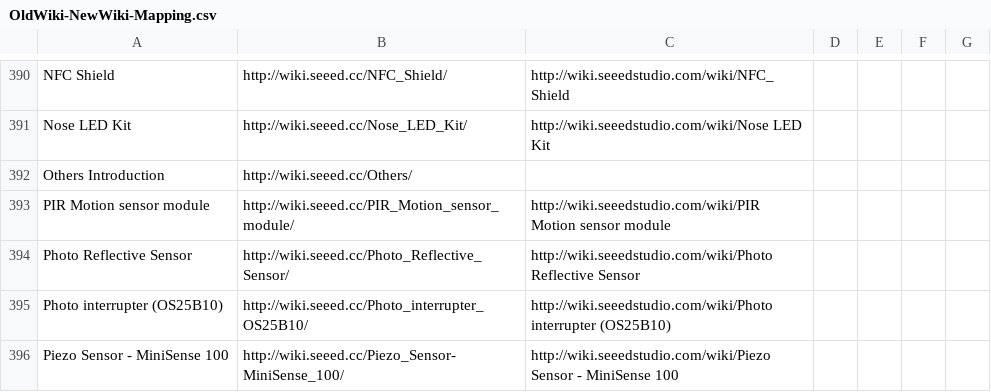
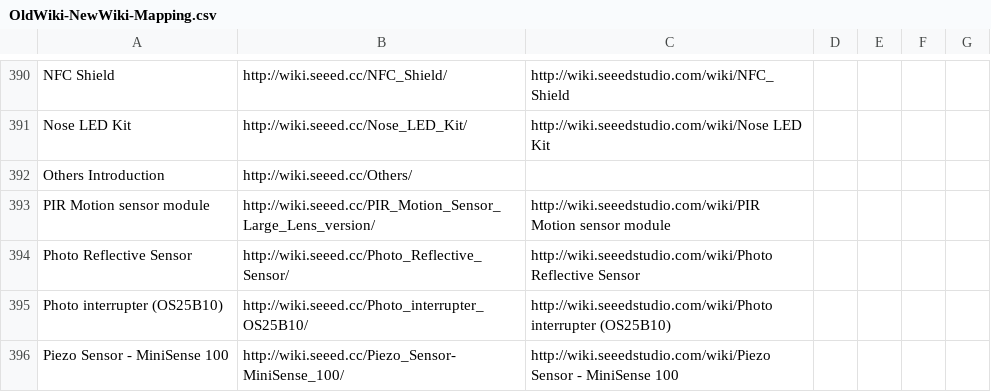
Before and after one commit to SeeedDocument/Seeed-WiKi, a CSV file: OldWiki-NewWiki-Mapping.csv, drawn as a sheet; only a part is shown, gaps mark what is left out.

```diff
--- a/OldWiki-NewWiki-Mapping.csv
+++ b/OldWiki-NewWiki-Mapping.csv
@@ -392,3 +392,3 @@ Nose LED Kit,http://wiki.seeed.cc/Nose_LED_Kit/,http://wiki.seeedstudio.com/wiki
 Others Introduction,http://wiki.seeed.cc/Others/,
-PIR Motion sensor module,http://wiki.seeed.cc/PIR_Motion_sensor_module/,http://wiki.seeedstudio.com/wiki/PIR Motion sensor module
+PIR Motion sensor module,http://wiki.seeed.cc/PIR_Motion_Sensor_Large_Lens_version/,http://wiki.seeedstudio.com/wiki/PIR Motion sensor module
 Photo Reflective Sensor,http://wiki.seeed.cc/Photo_Reflective_Sensor/,http://wiki.seeedstudio.com/wiki/Photo Reflective Sensor
```
Also changed, not shown: 6 other files.
